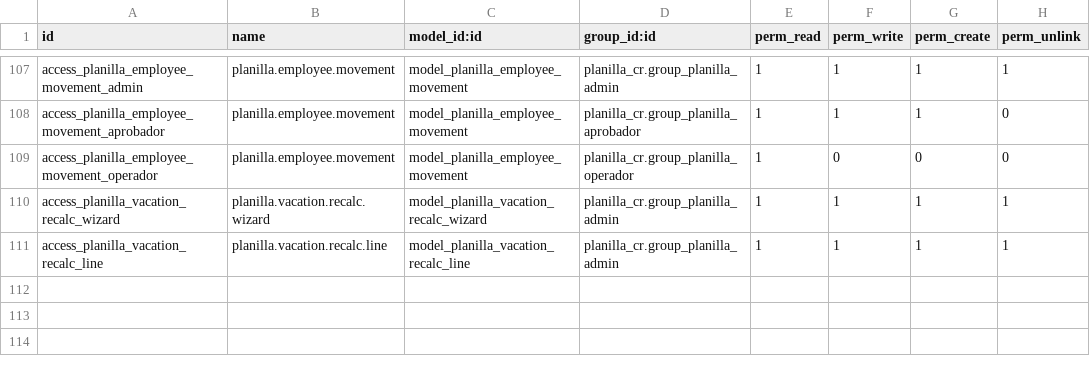
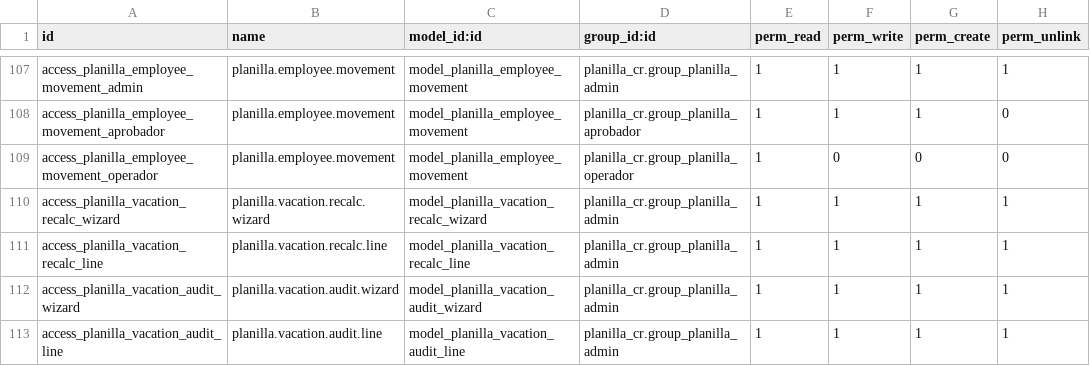
Before and after one commit to lfdomc/Planilla-Odoo-CR, a CSV file: planilla_cr/security/ir.model.access.csv, drawn as a sheet; only a part is shown, gaps mark what is left out.

```diff
--- a/planilla_cr/security/ir.model.access.csv
+++ b/planilla_cr/security/ir.model.access.csv
@@ -111 +111,3 @@ access_planilla_vacation_recalc_wizard,planilla.vacation.recalc.wizard,model_pla
 access_planilla_vacation_recalc_line,planilla.vacation.recalc.line,model_planilla_vacation_recalc_line,planilla_cr.group_planilla_admin,1,1,1,1
+access_planilla_vacation_audit_wizard,planilla.vacation.audit.wizard,model_planilla_vacation_audit_wizard,planilla_cr.group_planilla_admin,1,1,1,1
+access_planilla_vacation_audit_line,planilla.vacation.audit.line,model_planilla_vacation_audit_line,planilla_cr.group_planilla_admin,1,1,1,1
```
Also changed, not shown: 5 other files.
